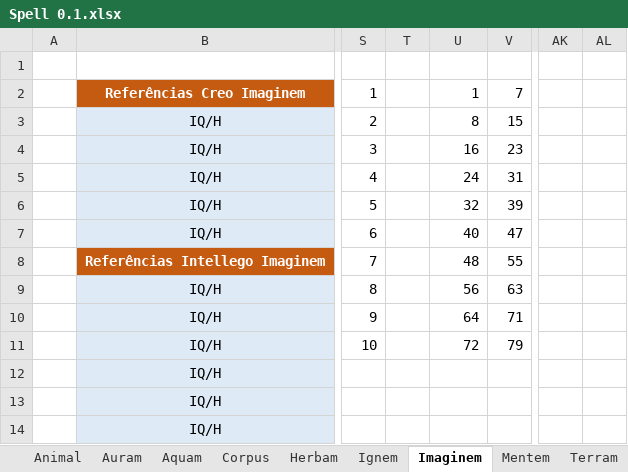
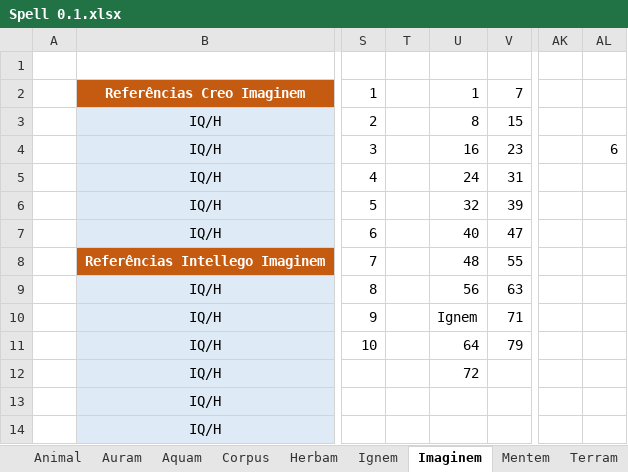
Before and after one commit to Boifuba/Ars-Magica, an Excel workbook: Tabelas/Calculadora de Magia/Spell 0.1.xlsx, sheet Imaginem, drawn as a sheet; only a part is shown, gaps mark what is left out; values as stored, in another font and other column widths than the file's, no borders; the diff names each change by its address in the sheet, - before the commit and + after, or states it on an @@ line.

```diff
--- a/Tabelas/Calculadora de Magia/Spell 0.1.xlsx (sheet Imaginem)
+++ b/Tabelas/Calculadora de Magia/Spell 0.1.xlsx (sheet Imaginem)
-AL4: (empty)
+AL4: 6
-U10: 64
+U10: Ignem
-U11: 72
+U11: 64
-U12: (empty)
+U12: 72
```
Also changed, not shown: sheet Calculadora, sheet Vim, sheet Corpus, sheet Animal, sheet Aquam, sheet Herbam, 4 more sheets, formulas that keep their value, hidden cells, 2 other files.
